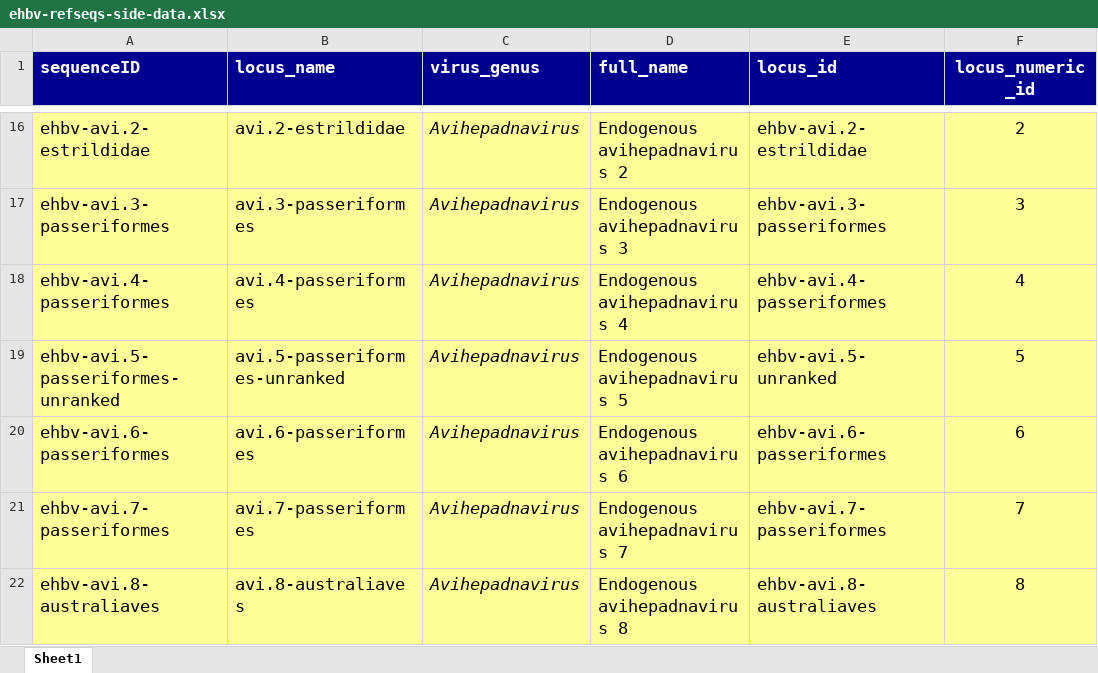
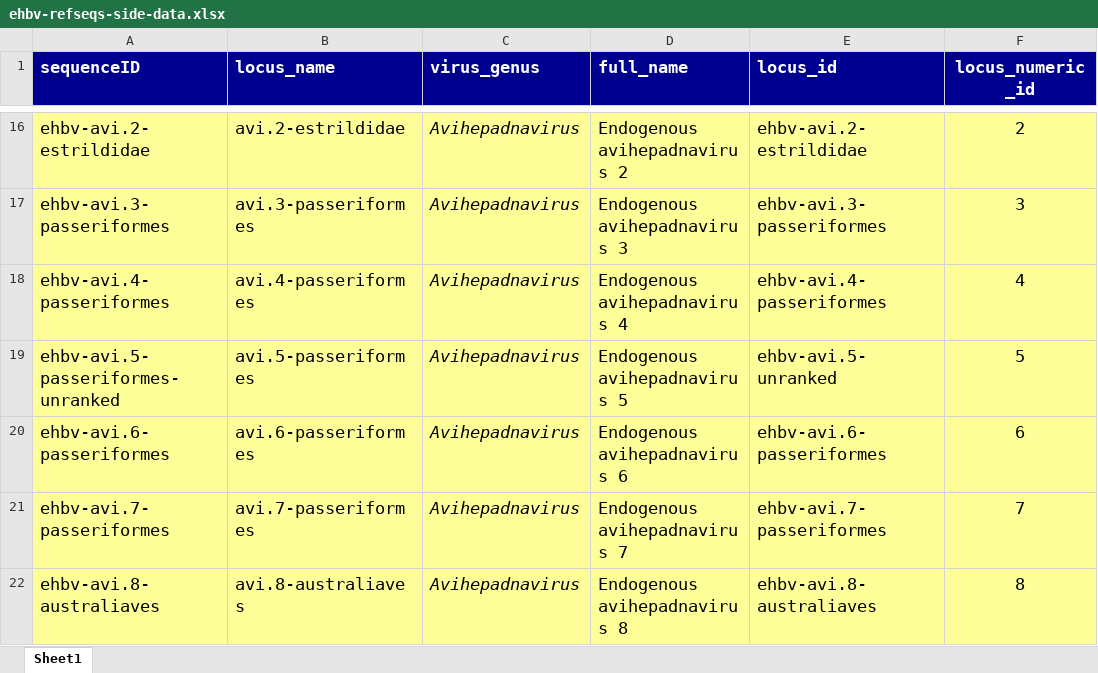
Before and after one commit to giffordlabcvr/Hepadnaviridae-GLUE, an Excel workbook: tabular/eve/ehbv-refseqs-side-data.xlsx, sheet Sheet1, drawn as a sheet; only a part is shown, gaps mark what is left out; values as stored, in another font and other column widths than the file's, no borders; the diff names each change by its address in the sheet, - before the commit and + after, or states it on an @@ line.

```diff
--- a/tabular/eve/ehbv-refseqs-side-data.xlsx (sheet Sheet1)
+++ b/tabular/eve/ehbv-refseqs-side-data.xlsx (sheet Sheet1)
-B19 (locus_name): avi.5-passeriformes-unranked
+B19 (locus_name): avi.5-passeriformes
```
Also changed, not shown: tabular/eve/ehbv-side-data.xlsx, 5 other files.
